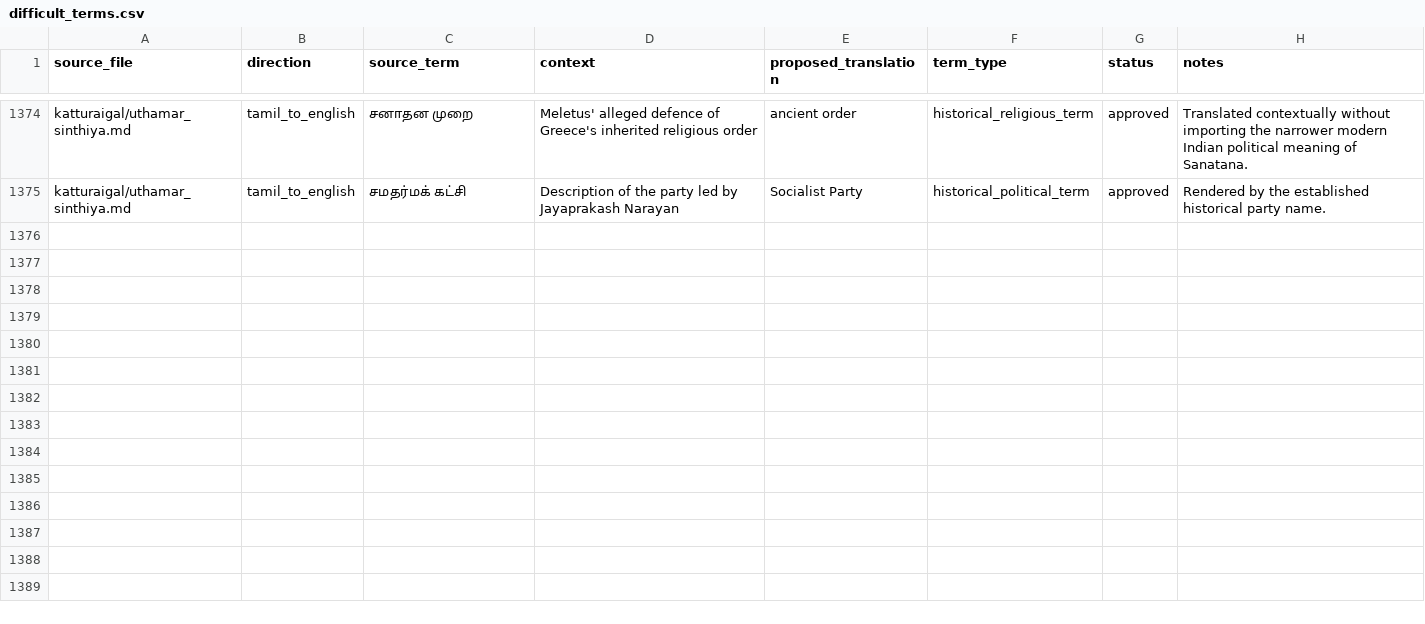
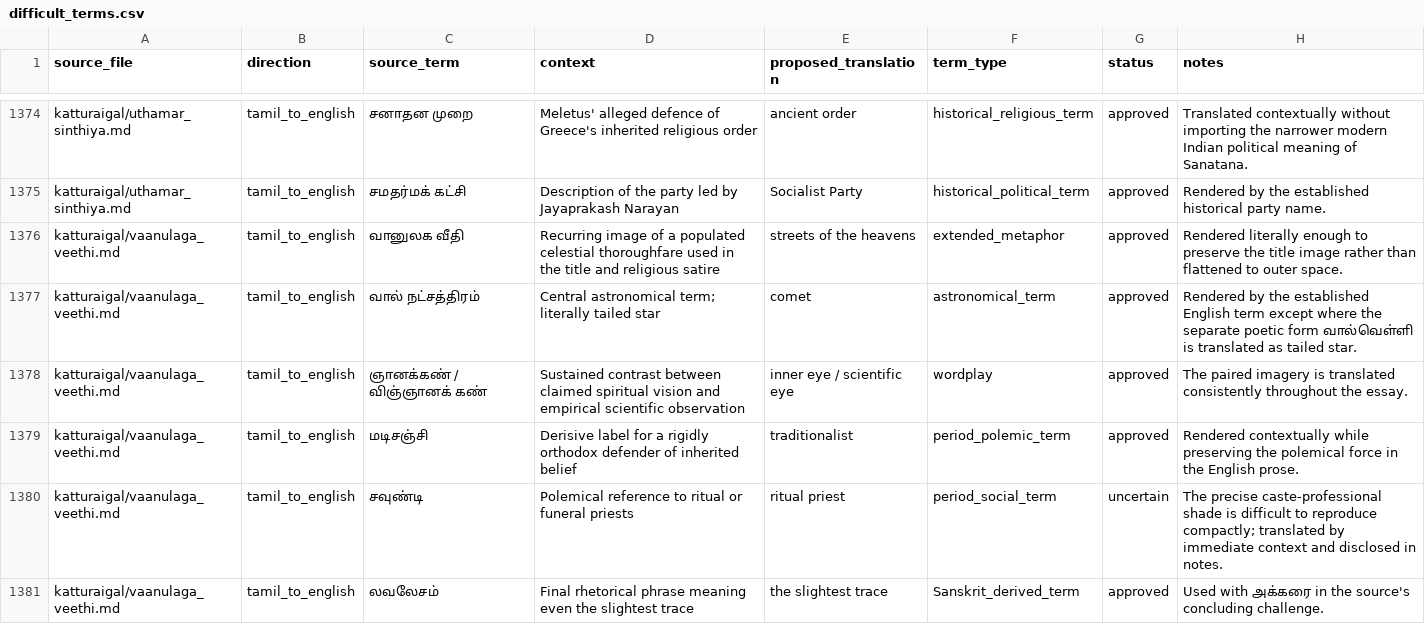
Before and after one commit to pugazg/anna-corpus, a CSV file: outputs/annavin_text_extractor/translated_contents/_translation_state/difficult_terms.csv, drawn as a sheet; only a part is shown, gaps mark what is left out.

Commit message:
Translate A Comet in the Streets of the Heavens

```diff
--- a/outputs/annavin_text_extractor/translated_contents/_translation_state/difficult_terms.csv
+++ b/outputs/annavin_text_extractor/translated_contents/_translation_state/difficult_terms.csv
@@ -1375 +1375,7 @@ katturaigal/uthamar_sinthiya.md,tamil_to_english,சனாதன முறை,"M
 katturaigal/uthamar_sinthiya.md,tamil_to_english,சமதர்மக் கட்சி,"Description of the party led by Jayaprakash Narayan",Socialist Party,historical_political_term,approved,"Rendered by the established historical party name."
+katturaigal/vaanulaga_veethi.md,tamil_to_english,வானுலக வீதி,"Recurring image of a populated celestial thoroughfare used in the title and religious satire",streets of the heavens,extended_metaphor,approved,"Rendered literally enough to preserve the title image rather than flattened to outer space."
+katturaigal/vaanulaga_veethi.md,tamil_to_english,வால் நட்சத்திரம்,"Central astronomical term; literally tailed star",comet,astronomical_term,approved,"Rendered by the established English term except where the separate poetic form வால்வெள்ளி is translated as tailed star."
+katturaigal/vaanulaga_veethi.md,tamil_to_english,ஞானக்கண் / விஞ்ஞானக் கண்,"Sustained contrast between claimed spiritual vision and empirical scientific observation",inner eye / scientific eye,wordplay,approved,"The paired imagery is translated consistently throughout the essay."
+katturaigal/vaanulaga_veethi.md,tamil_to_english,மடிசஞ்சி,"Derisive label for a rigidly orthodox defender of inherited belief",traditionalist,period_polemic_term,approved,"Rendered contextually while preserving the polemical force in the English prose."
+katturaigal/vaanulaga_veethi.md,tamil_to_english,சவுண்டி,"Polemical reference to ritual or funeral priests",ritual priest,period_social_term,uncertain,"The precise caste-professional shade is difficult to reproduce compactly; translated by immediate context and disclosed in notes."
+katturaigal/vaanulaga_veethi.md,tamil_to_english,லவலேசம்,"Final rhetorical phrase meaning even the slightest trace",the slightest trace,Sanskrit_derived_term,approved,"Used with அக்கரை in the source's concluding challenge."
```
Also changed, not shown: outputs/annavin_text_extractor/translated_contents/_translation_state/ocr_concerns.csv, outputs/annavin_text_extractor/translated_contents/_translation_state/section_translation_status.csv, 9 other files.
